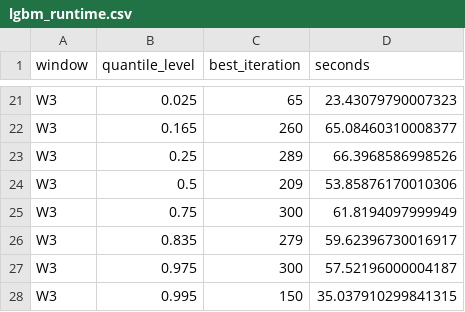
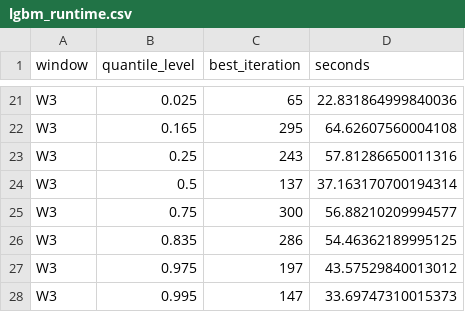
Before and after one commit to DuyKhanh162/m5-intermittent-forecasting, a CSV file: data/outputs/p3/lgbm_runtime.csv, drawn as a sheet; only a part is shown, gaps mark what is left out; the diff covers the shown part only; the diff names each change by its address in the sheet, - before the commit and + after, or states it on an @@ line.

```diff
--- a/data/outputs/p3/lgbm_runtime.csv
+++ b/data/outputs/p3/lgbm_runtime.csv
-D21 (seconds): 23.43079790007323
+D21 (seconds): 22.831864999840036
-C22 (best_iteration): 260
+C22 (best_iteration): 295
-D22 (seconds): 65.08460310008377
+D22 (seconds): 64.62607560004108
-C23 (best_iteration): 289
+C23 (best_iteration): 243
-D23 (seconds): 66.3968586998526
+D23 (seconds): 57.81286650011316
-C24 (best_iteration): 209
+C24 (best_iteration): 137
-D24 (seconds): 53.85876170010306
+D24 (seconds): 37.163170700194314
-D25 (seconds): 61.8194097999949
+D25 (seconds): 56.88210209994577
-C26 (best_iteration): 279
+C26 (best_iteration): 286
-D26 (seconds): 59.62396730016917
+D26 (seconds): 54.46362189995125
-C27 (best_iteration): 300
+C27 (best_iteration): 197
-D27 (seconds): 57.52196000004187
+D27 (seconds): 43.57529840013012
-C28 (best_iteration): 150
+C28 (best_iteration): 147
-D28 (seconds): 35.037910299841315
+D28 (seconds): 33.69747310015373
```
Also changed, not shown: 32 edited cells elsewhere in this file, 27 other files.
